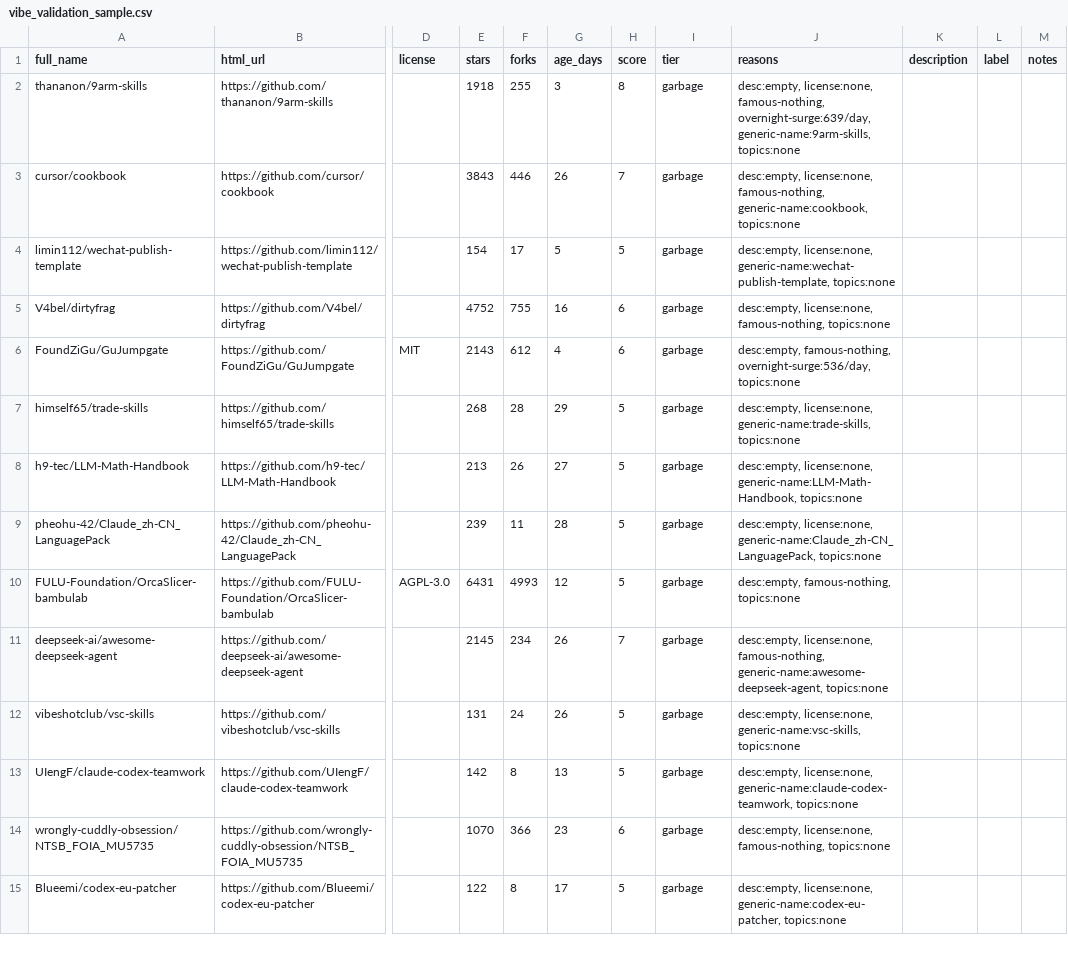
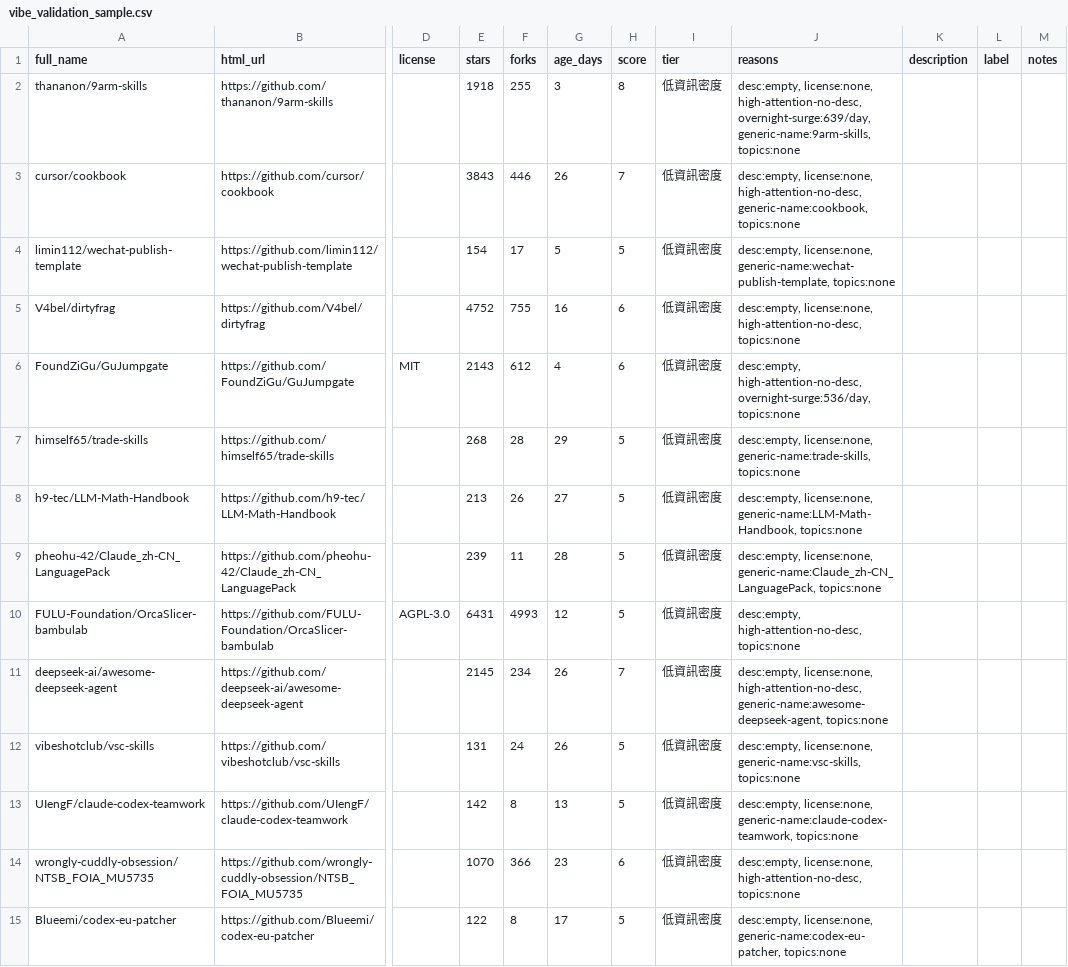
Before and after one commit to aionyx02/github_recent_trend_analysiz, a CSV file: data/processed/vibe_validation_sample.csv, drawn as a sheet; only a part is shown, gaps mark what is left out; the diff covers the shown part only; the diff names each change by its address in the sheet, - before the commit and + after, or states it on an @@ line.

```diff
--- a/data/processed/vibe_validation_sample.csv
+++ b/data/processed/vibe_validation_sample.csv
-I2:I15 (tier): garbage
+I2:I15 (tier): 低資訊密度
-J2 (reasons): desc:empty, license:none, famous-nothing, overnight-surge:639/day, generic-name:9arm-skills,…
+J2 (reasons): desc:empty, license:none, high-attention-no-desc, overnight-surge:639/day, generic-name:9arm-skills,…
-J3 (reasons): desc:empty, license:none, famous-nothing, generic-name:cookbook, topics:none
+J3 (reasons): desc:empty, license:none, high-attention-no-desc, generic-name:cookbook, topics:none
-J5 (reasons): desc:empty, license:none, famous-nothing, topics:none
+J5 (reasons): desc:empty, license:none, high-attention-no-desc, topics:none
-J6 (reasons): desc:empty, famous-nothing, overnight-surge:536/day, topics:none
+J6 (reasons): desc:empty, high-attention-no-desc, overnight-surge:536/day, topics:none
-J10 (reasons): desc:empty, famous-nothing, topics:none
+J10 (reasons): desc:empty, high-attention-no-desc, topics:none
-J11 (reasons): desc:empty, license:none, famous-nothing, generic-name:awesome-deepseek-agent, topics:none
+J11 (reasons): desc:empty, license:none, high-attention-no-desc, generic-name:awesome-deepseek-agent, topics:none
-J14 (reasons): desc:empty, license:none, famous-nothing, topics:none
+J14 (reasons): desc:empty, license:none, high-attention-no-desc, topics:none
```
Also changed, not shown: 45 edited cells elsewhere in this file, data/processed/vibe_scores.csv, 9 other files.
